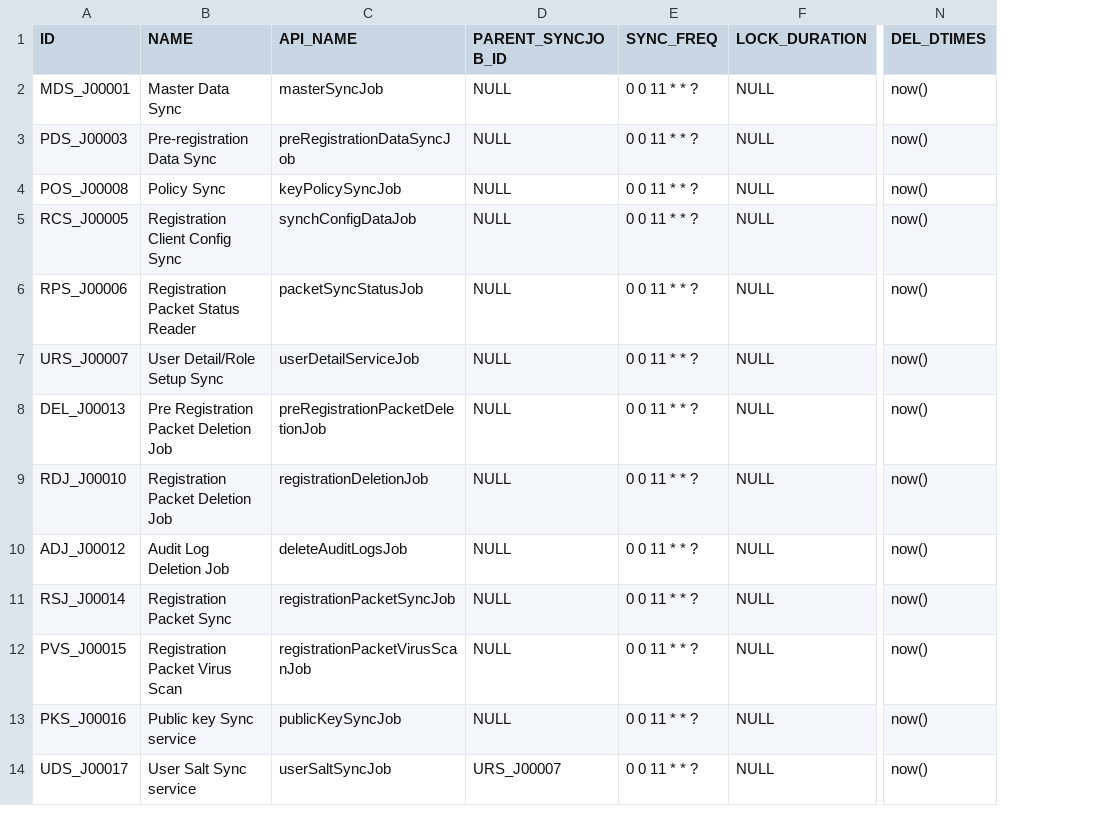
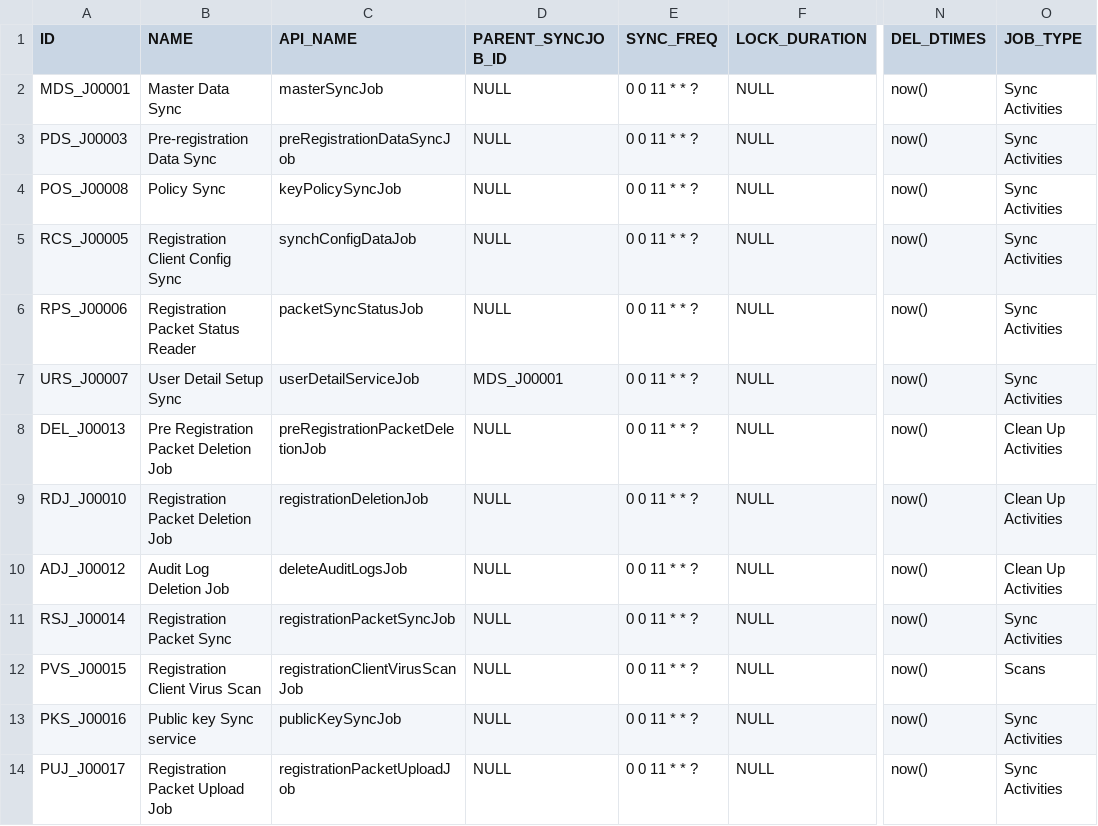
Before and after one commit to ckm007/otpmanager-new, a CSV file: db_scripts/mosip_master/dml/master-sync_job_def.csv, drawn as a sheet; only a part is shown, gaps mark what is left out; the diff names each change by its address in the sheet, - before the commit and + after, or states it on an @@ line.

Commit message:
[MOSIP-17836] Updated for 1.2.0.

```diff
--- a/db_scripts/mosip_master/dml/master-sync_job_def.csv
+++ b/db_scripts/mosip_master/dml/master-sync_job_def.csv
+column O (JOB_TYPE), rows 2-14: Sync Activities | Sync Activities | Sync Activities | Sync Activities | Sync Activities | Sync Activities | Clean Up Activities | Clean Up Activities | Clean Up Activities | Sync Activities | Scans | Sync Activities | Sync Activities
-B7 (NAME): User Detail/Role Setup Sync
+B7 (NAME): User Detail Setup Sync
-D7 (PARENT_SYNCJOB_ID): NULL
+D7 (PARENT_SYNCJOB_ID): MDS_J00001
-B12 (NAME): Registration Packet Virus Scan
+B12 (NAME): Registration Client Virus Scan
-C12 (API_NAME): registrationPacketVirusScanJob
+C12 (API_NAME): registrationClientVirusScanJob
-A14 (ID): UDS_J00017
+A14 (ID): PUJ_J00017
-B14 (NAME): User Salt Sync service
+B14 (NAME): Registration Packet Upload Job
-C14 (API_NAME): userSaltSyncJob
+C14 (API_NAME): registrationPacketUploadJob
-D14 (PARENT_SYNCJOB_ID): URS_J00007
+D14 (PARENT_SYNCJOB_ID): NULL
```
